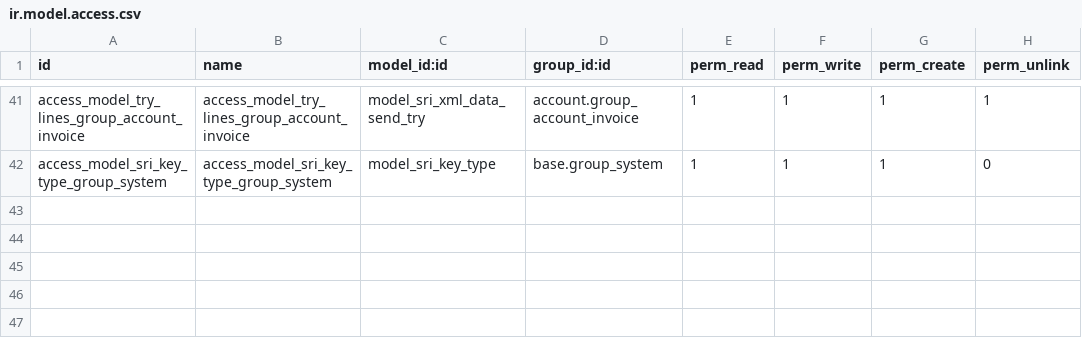
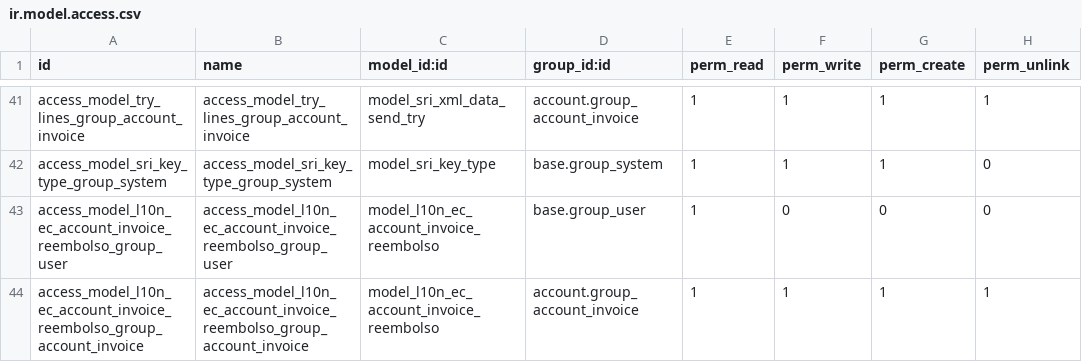
Before and after one commit to mamfredym/localizacion_ec, a CSV file: l10n_ec_niif/security/ir.model.access.csv, drawn as a sheet; only a part is shown, gaps mark what is left out; the diff names each change by its address in the sheet, - before the commit and + after, or states it on an @@ line.

Commit message:
FIX: correcciones varias para generar liquidaciones de compra electronicas * traer facturas de reembolso desde V11
FIX: correccion al crear xml autorizado
* al no leer desde un archivo y no usar funcion parser ya no se crea un ElementTree sino un Element, por ende no existe la funcion getroot.

```diff
--- a/l10n_ec_niif/security/ir.model.access.csv
+++ b/l10n_ec_niif/security/ir.model.access.csv
+row 43: access_model_l10n_ec_account_invoice_reembolso_group_user | access_model_l10n_ec_account_invoice_reembolso_group_user | model_l10n_ec_account_invoice_reembolso | base.group_user | 1 | 0 | 0 | 0
+row 44: access_model_l10n_ec_account_invoice_reembolso_group_account_invoice | access_model_l10n_ec_account_invoice_reembolso_group_account_invoice | model_l10n_ec_account_invoice_reembolso | account.group_account_invoice | 1 | 1 | 1 | 1
```
Also changed, not shown: 9 other files.
